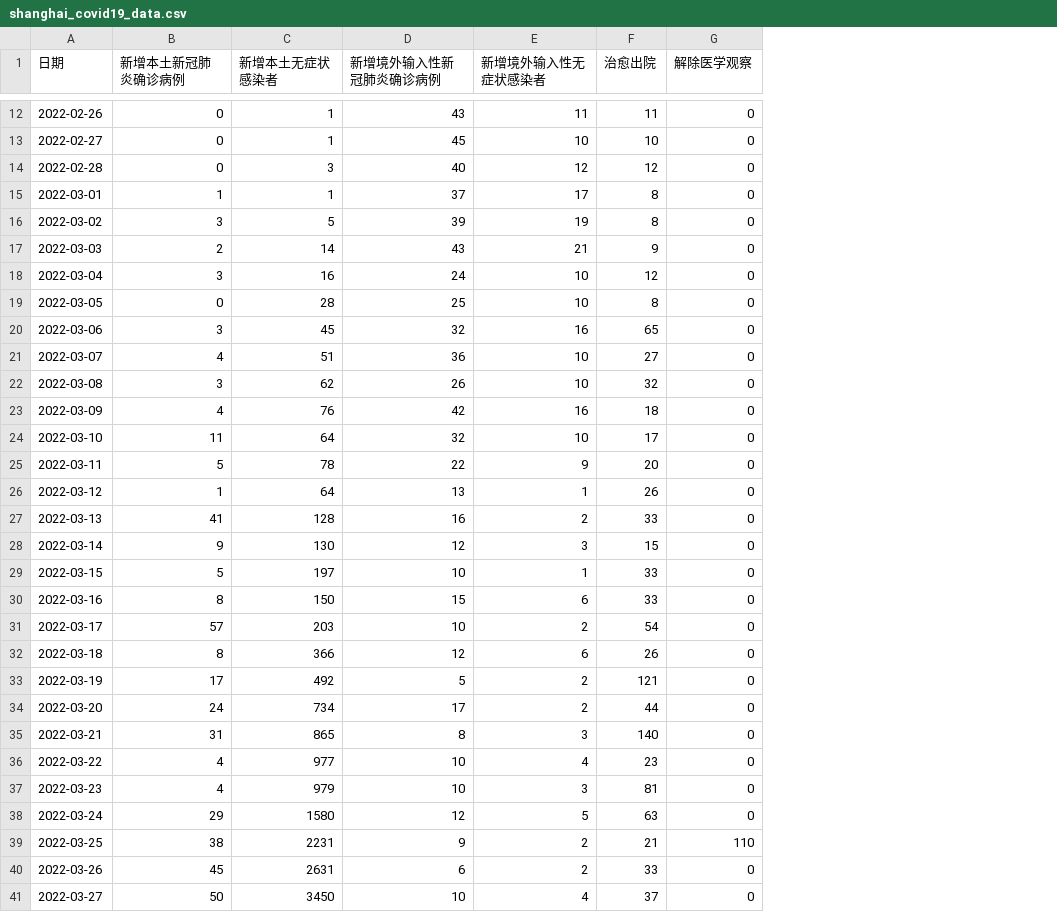
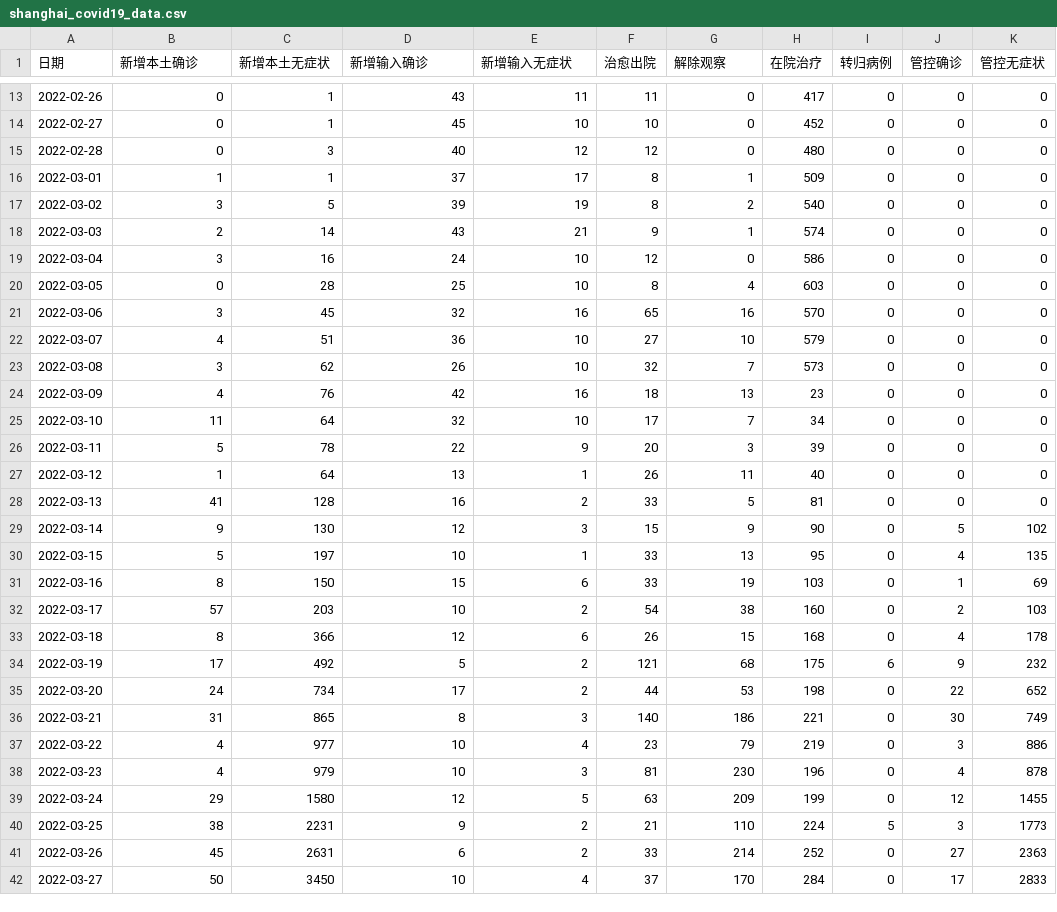
Before and after one commit to floatinghotpot/pytinytools, a CSV file: shanghai_covid19/shanghai_covid19_data.csv, drawn as a sheet; only a part is shown, gaps mark what is left out; addresses are those after the commit; the diff covers the shown part only; the diff names each change by its address in the sheet, - before the commit and + after, or states it on an @@ line.

```diff
--- a/shanghai_covid19/shanghai_covid19_data.csv
+++ b/shanghai_covid19/shanghai_covid19_data.csv
+column H (在院治疗), rows 13-42: 417 | 452 | 480 | 509 | 540 | 574 | 586 | 603 | 570 | 579 | 573 | 23 | 34 | 39 | 40 | 81 | 90 | 95 | 103 | 160 | 168 | 175 | 198 | 221 | 219 | 196 | 199 | 224 | 252 | 284
+column I (转归病例), rows 13-42: 0 | 0 | 0 | 0 | 0 | 0 | 0 | 0 | 0 | 0 | 0 | 0 | 0 | 0 | 0 | 0 | 0 | 0 | 0 | 0 | 0 | 6 | 0 | 0 | 0 | 0 | 0 | 5 | 0 | 0
+column J (管控确诊), rows 13-42: 0 | 0 | 0 | 0 | 0 | 0 | 0 | 0 | 0 | 0 | 0 | 0 | 0 | 0 | 0 | 0 | 5 | 4 | 1 | 2 | 4 | 9 | 22 | 30 | 3 | 4 | 12 | 3 | 27 | 17
+column K (管控无症状), rows 13-42: 0 | 0 | 0 | 0 | 0 | 0 | 0 | 0 | 0 | 0 | 0 | 0 | 0 | 0 | 0 | 0 | 102 | 135 | 69 | 103 | 178 | 232 | 652 | 749 | 886 | 878 | 1455 | 1773 | 2363 | 2833
-B1: 新增本土新冠肺炎确诊病例
+B1: 新增本土确诊
-C1: 新增本土无症状感染者
+C1: 新增本土无症状
-D1: 新增境外输入性新冠肺炎确诊病例
+D1: 新增输入确诊
-E1: 新增境外输入性无症状感染者
+E1: 新增输入无症状
-G1: 解除医学观察
+G1: 解除观察
-G16 (解除观察): 0
+G16 (解除观察): 1
-G17 (解除观察): 0
+G17 (解除观察): 2
-G18 (解除观察): 0
+G18 (解除观察): 1
-G20 (解除观察): 0
+G20 (解除观察): 4
-G21 (解除观察): 0
+G21 (解除观察): 16
-G22 (解除观察): 0
+G22 (解除观察): 10
-G23 (解除观察): 0
+G23 (解除观察): 7
-G24 (解除观察): 0
+G24 (解除观察): 13
-G25 (解除观察): 0
+G25 (解除观察): 7
-G26 (解除观察): 0
+G26 (解除观察): 3
-G27 (解除观察): 0
+G27 (解除观察): 11
-G28 (解除观察): 0
+G28 (解除观察): 5
-G29 (解除观察): 0
+G29 (解除观察): 9
-G30 (解除观察): 0
+G30 (解除观察): 13
-G31 (解除观察): 0
+G31 (解除观察): 19
-G32 (解除观察): 0
+G32 (解除观察): 38
-G33 (解除观察): 0
+G33 (解除观察): 15
-G34 (解除观察): 0
+G34 (解除观察): 68
-G35 (解除观察): 0
+G35 (解除观察): 53
-G36 (解除观察): 0
+G36 (解除观察): 186
-G37 (解除观察): 0
+G37 (解除观察): 79
-G38 (解除观察): 0
+G38 (解除观察): 230
-G39 (解除观察): 0
+G39 (解除观察): 209
-G41 (解除观察): 0
+G41 (解除观察): 214
-G42 (解除观察): 0
+G42 (解除观察): 170
```
Also changed, not shown: 4 added rows and 7 edited cells elsewhere in this file, 3 other files.
